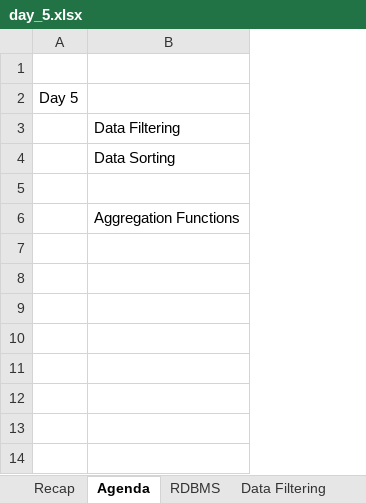
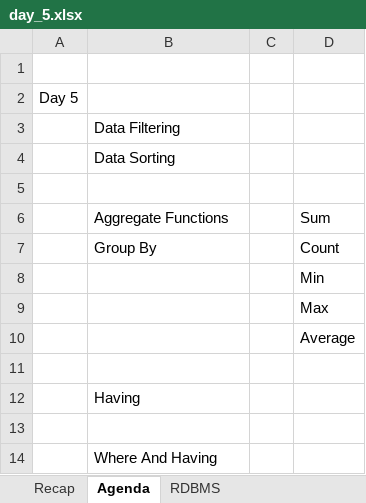
Before and after one commit to starlordali4444/acciojob-sql, an Excel workbook: batches/21/week_02_aggregation_grouping/day_05/day_5.xlsx, sheet Agenda, drawn as a sheet; values as stored, in another font and other column widths than the file's, no borders; the diff names each change by its address in the sheet, - before the commit and + after, or states it on an @@ line.

```diff
--- a/batches/21/week_02_aggregation_grouping/day_05/day_5.xlsx (sheet Agenda)
+++ b/batches/21/week_02_aggregation_grouping/day_05/day_5.xlsx (sheet Agenda)
-sheet tab: Data Filtering
+column C, empty
+column D, row 6: Sum
-B6: Aggregation Functions
+B6: Aggregate Functions
+row 7:  | Group By |  | Count
+row 8:  |  |  | Min
+row 9:  |  |  | Max
+row 10:  |  |  | Average
+row 11: (empty)
+row 12:  | Having
+row 13: (empty)
+row 14:  | Where And Having
```
Also changed, not shown: other sheet tabs, charts or pictures, 6 other files.
